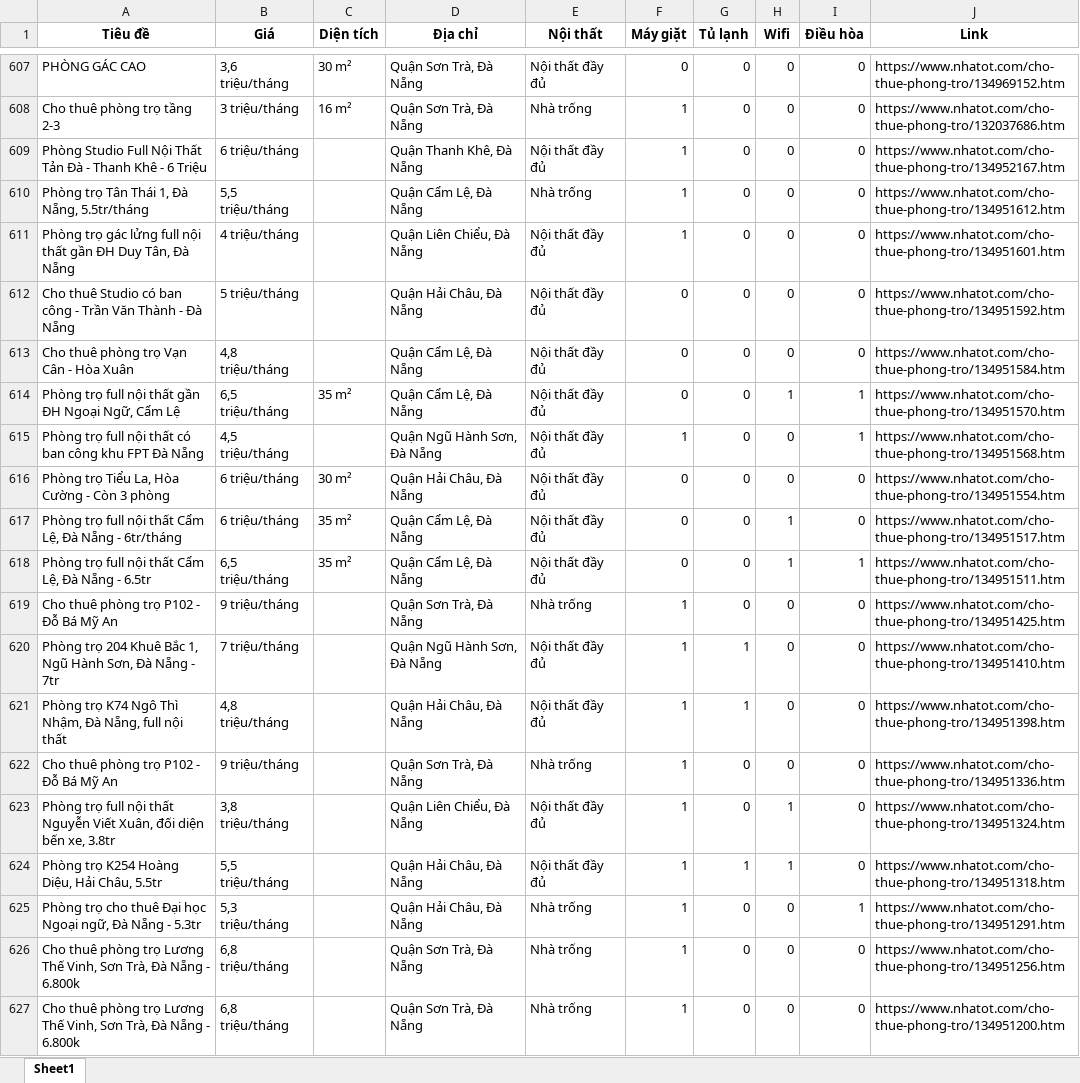
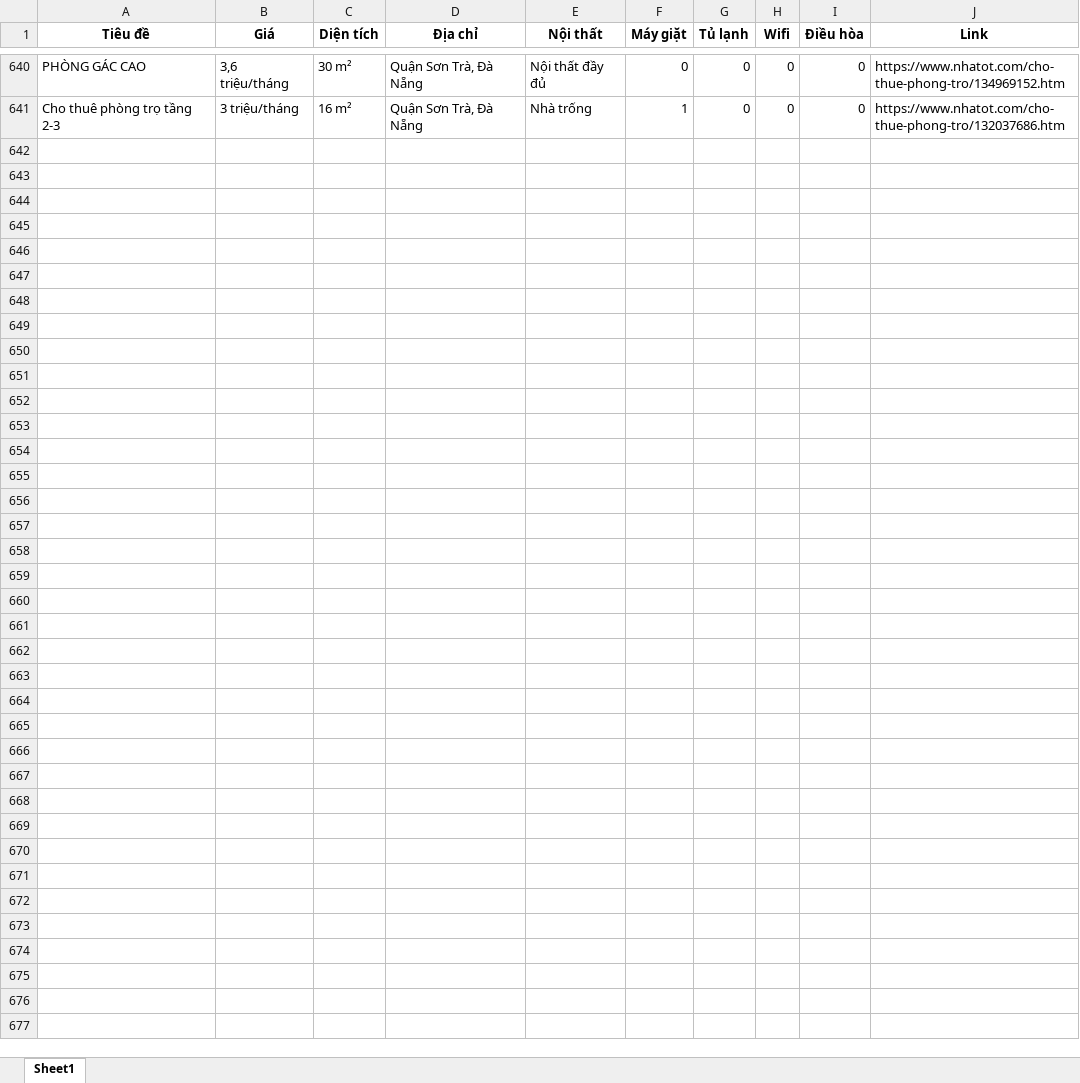
Before and after one commit to 5ude-k/c-o-d-li-u-ph-ng-tr-, an Excel workbook: nhatot_phongtro_danang_all.xlsx, sheet Sheet1, drawn as a sheet; only a part is shown, gaps mark what is left out; values as stored, in another font and other column widths than the file's, no borders; removed rows and columns are numbered as before the commit, all else as after; the diff covers the shown part only; the diff names each change by its address in the sheet, - before the commit and + after, or states it on an @@ line.

```diff
--- a/nhatot_phongtro_danang_all.xlsx (sheet Sheet1)
+++ b/nhatot_phongtro_danang_all.xlsx (sheet Sheet1)
-row 609: Phòng Studio Full Nội Thất Tản Đà - Thanh Khê - 6 Triệu | 6 triệu/tháng |  | Quận Thanh Khê, Đà Nẵng | Nội thất đầy đủ | 1 | 0 | 0 | 0 | https://www.nhatot.com/cho-thue-phong-tro/134952167.htm
-row 610: Phòng trọ Tân Thái 1, Đà Nẵng, 5.5tr/tháng | 5,5 triệu/tháng |  | Quận Cẩm Lệ, Đà Nẵng | Nhà trống | 1 | 0 | 0 | 0 | https://www.nhatot.com/cho-thue-phong-tro/134951612.htm
-row 611: Phòng trọ gác lửng full nội thất gần ĐH Duy Tân, Đà Nẵng | 4 triệu/tháng |  | Quận Liên Chiểu, Đà Nẵng | Nội thất đầy đủ | 1 | 0 | 0 | 0 | https://www.nhatot.com/cho-thue-phong-tro/134951601.htm
-row 612: Cho thuê Studio có ban công - Trần Văn Thành - Đà Nẵng | 5 triệu/tháng |  | Quận Hải Châu, Đà Nẵng | Nội thất đầy đủ | 0 | 0 | 0 | 0 | https://www.nhatot.com/cho-thue-phong-tro/134951592.htm
-row 613: Cho thuê phòng trọ Vạn Cân - Hòa Xuân | 4,8 triệu/tháng |  | Quận Cẩm Lệ, Đà Nẵng | Nội thất đầy đủ | 0 | 0 | 0 | 0 | https://www.nhatot.com/cho-thue-phong-tro/134951584.htm
-row 614: Phòng trọ full nội thất gần ĐH Ngoại Ngữ, Cẩm Lệ | 6,5 triệu/tháng | 35 m² | Quận Cẩm Lệ, Đà Nẵng | Nội thất đầy đủ | 0 | 0 | 1 | 1 | https://www.nhatot.com/cho-thue-phong-tro/134951570.htm
-row 615: Phòng trọ full nội thất có ban công khu FPT Đà Nẵng | 4,5 triệu/tháng |  | Quận Ngũ Hành Sơn, Đà Nẵng | Nội thất đầy đủ | 1 | 0 | 0 | 1 | https://www.nhatot.com/cho-thue-phong-tro/134951568.htm
-row 616: Phòng trọ Tiểu La, Hòa Cường - Còn 3 phòng | 6 triệu/tháng | 30 m² | Quận Hải Châu, Đà Nẵng | Nội thất đầy đủ | 0 | 0 | 0 | 0 | https://www.nhatot.com/cho-thue-phong-tro/134951554.htm
-row 617: Phòng trọ full nội thất Cẩm Lệ, Đà Nẵng - 6tr/tháng | 6 triệu/tháng | 35 m² | Quận Cẩm Lệ, Đà Nẵng | Nội thất đầy đủ | 0 | 0 | 1 | 0 | https://www.nhatot.com/cho-thue-phong-tro/134951517.htm
-row 618: Phòng trọ full nội thất Cẩm Lệ, Đà Nẵng - 6.5tr | 6,5 triệu/tháng | 35 m² | Quận Cẩm Lệ, Đà Nẵng | Nội thất đầy đủ | 0 | 0 | 1 | 1 | https://www.nhatot.com/cho-thue-phong-tro/134951511.htm
-row 619: Cho thuê phòng trọ P102 - Đỗ Bá Mỹ An | 9 triệu/tháng |  | Quận Sơn Trà, Đà Nẵng | Nhà trống | 1 | 0 | 0 | 0 | https://www.nhatot.com/cho-thue-phong-tro/134951425.htm
-row 620: Phòng trọ 204 Khuê Bắc 1, Ngũ Hành Sơn, Đà Nẵng - 7tr | 7 triệu/tháng |  | Quận Ngũ Hành Sơn, Đà Nẵng | Nội thất đầy đủ | 1 | 1 | 0 | 0 | https://www.nhatot.com/cho-thue-phong-tro/134951410.htm
-row 621: Phòng trọ K74 Ngô Thì Nhậm, Đà Nẵng, full nội thất | 4,8 triệu/tháng |  | Quận Hải Châu, Đà Nẵng | Nội thất đầy đủ | 1 | 1 | 0 | 0 | https://www.nhatot.com/cho-thue-phong-tro/134951398.htm
-row 622: Cho thuê phòng trọ P102 - Đỗ Bá Mỹ An | 9 triệu/tháng |  | Quận Sơn Trà, Đà Nẵng | Nhà trống | 1 | 0 | 0 | 0 | https://www.nhatot.com/cho-thue-phong-tro/134951336.htm
-row 623: Phòng trọ full nội thất Nguyễn Viết Xuân, đối diện bến xe, 3.8tr | 3,8 triệu/tháng |  | Quận Liên Chiểu, Đà Nẵng | Nội thất đầy đủ | 1 | 0 | 1 | 0 | https://www.nhatot.com/cho-thue-phong-tro/134951324.htm
-row 624: Phòng trọ K254 Hoàng Diệu, Hải Châu, 5.5tr | 5,5 triệu/tháng |  | Quận Hải Châu, Đà Nẵng | Nội thất đầy đủ | 1 | 1 | 1 | 0 | https://www.nhatot.com/cho-thue-phong-tro/134951318.htm
-row 625: Phòng trọ cho thuê Đại học Ngoại ngữ, Đà Nẵng - 5.3tr | 5,3 triệu/tháng |  | Quận Hải Châu, Đà Nẵng | Nhà trống | 1 | 0 | 0 | 1 | https://www.nhatot.com/cho-thue-phong-tro/134951291.htm
-row 626: Cho thuê phòng trọ Lương Thế Vinh, Sơn Trà, Đà Nẵng - 6.800k | 6,8 triệu/tháng |  | Quận Sơn Trà, Đà Nẵng | Nhà trống | 1 | 0 | 0 | 0 | https://www.nhatot.com/cho-thue-phong-tro/134951256.htm
-row 627: Cho thuê phòng trọ Lương Thế Vinh, Sơn Trà, Đà Nẵng - 6.800k | 6,8 triệu/tháng |  | Quận Sơn Trà, Đà Nẵng | Nhà trống | 1 | 0 | 0 | 0 | https://www.nhatot.com/cho-thue-phong-tro/134951200.htm
```
Also changed, not shown: 39 added rows, 52 removed rows, 12 moved rows and 3 edited cells elsewhere in this sheet, 3 other files.
